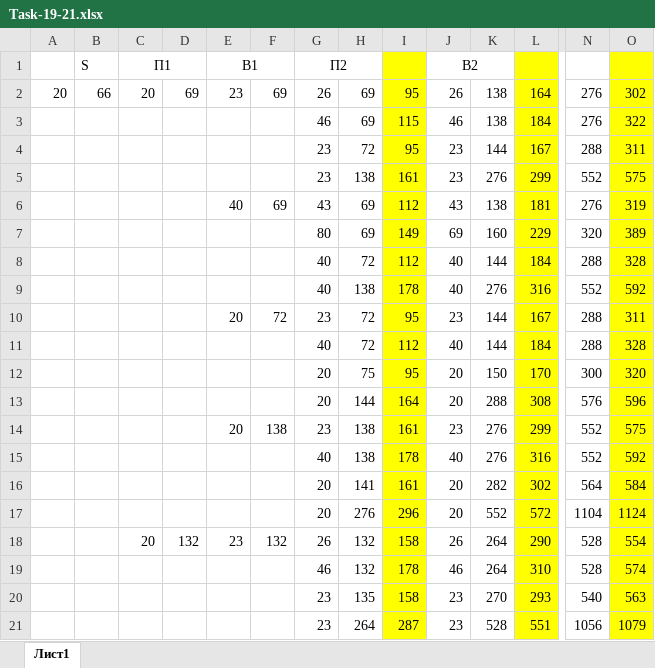
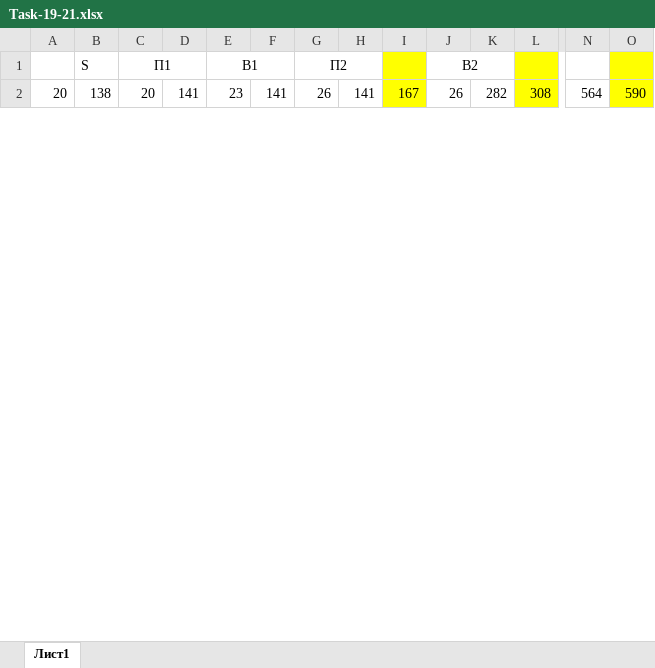
Before and after one commit to CoffEAM/ege, an Excel workbook: ДЗ/ДЗ-24-01-25/Task-19-21.xlsx, sheet Лист1, drawn as a sheet; only a part is shown, gaps mark what is left out; values as stored, in another font and other column widths than the file's, no borders; conditional formats not drawn; removed rows and columns are numbered as before the commit, all else as after; rows hold the shown columns only; the diff covers the shown part only; the diff names each change by its address in the sheet, - before the commit and + after, or states it on an @@ line.

```diff
--- a/ДЗ/ДЗ-24-01-25/Task-19-21.xlsx (sheet Лист1)
+++ b/ДЗ/ДЗ-24-01-25/Task-19-21.xlsx (sheet Лист1)
-B2: 66
+B2: 138
-D2: 69
+D2: 141
-F2: 69
+F2: 141
-H2: 69
+H2: 141
-I2: 95
+I2: 167
-K2: 138
+K2: 282
-L2: 164
+L2: 308
-N2: 276
+N2: 564
-O2: 302
+O2: 590
-row 3:  |  |  |  |  |  | 46 | 69 | 115 | 46 | 138 | 184 | 276 | 322
-row 4:  |  |  |  |  |  | 23 | 72 | 95 | 23 | 144 | 167 | 288 | 311
-row 5:  |  |  |  |  |  | 23 | 138 | 161 | 23 | 276 | 299 | 552 | 575
-row 6:  |  |  |  | 40 | 69 | 43 | 69 | 112 | 43 | 138 | 181 | 276 | 319
-row 7:  |  |  |  |  |  | 80 | 69 | 149 | 69 | 160 | 229 | 320 | 389
-row 8:  |  |  |  |  |  | 40 | 72 | 112 | 40 | 144 | 184 | 288 | 328
-row 9:  |  |  |  |  |  | 40 | 138 | 178 | 40 | 276 | 316 | 552 | 592
-row 10:  |  |  |  | 20 | 72 | 23 | 72 | 95 | 23 | 144 | 167 | 288 | 311
-row 11:  |  |  |  |  |  | 40 | 72 | 112 | 40 | 144 | 184 | 288 | 328
-row 12:  |  |  |  |  |  | 20 | 75 | 95 | 20 | 150 | 170 | 300 | 320
-row 13:  |  |  |  |  |  | 20 | 144 | 164 | 20 | 288 | 308 | 576 | 596
-row 14:  |  |  |  | 20 | 138 | 23 | 138 | 161 | 23 | 276 | 299 | 552 | 575
-row 15:  |  |  |  |  |  | 40 | 138 | 178 | 40 | 276 | 316 | 552 | 592
-row 16:  |  |  |  |  |  | 20 | 141 | 161 | 20 | 282 | 302 | 564 | 584
-row 17:  |  |  |  |  |  | 20 | 276 | 296 | 20 | 552 | 572 | 1104 | 1124
-row 18:  |  | 20 | 132 | 23 | 132 | 26 | 132 | 158 | 26 | 264 | 290 | 528 | 554
-row 19:  |  |  |  |  |  | 46 | 132 | 178 | 46 | 264 | 310 | 528 | 574
-row 20:  |  |  |  |  |  | 23 | 135 | 158 | 23 | 270 | 293 | 540 | 563
-row 21:  |  |  |  |  |  | 23 | 264 | 287 | 23 | 528 | 551 | 1056 | 1079
```
Also changed, not shown: 61 added rows, 42 removed rows and 4 edited cells elsewhere in this sheet, formulas that keep their value, 7 other files.
